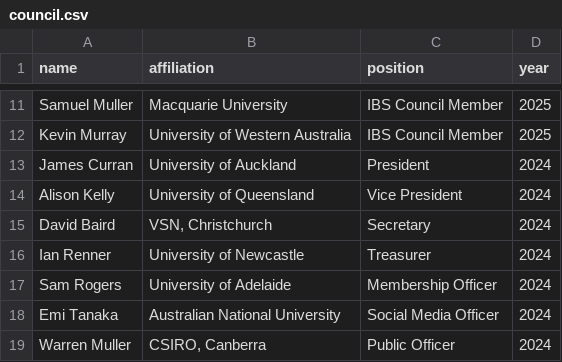
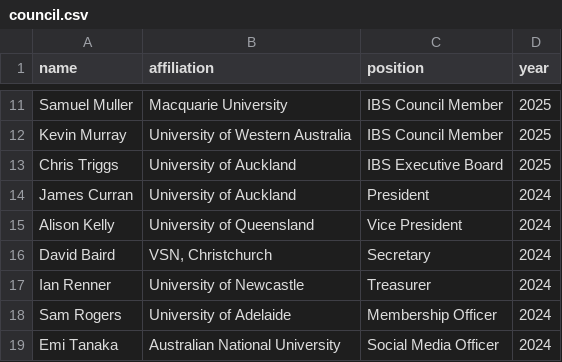
Before and after one commit to IBS-AR/IBS-AR.github.io, a CSV file: data/council.csv, drawn as a sheet; only a part is shown, gaps mark what is left out; the shorter side is filled out with more unchanged rows.

Commit message:
Congratulations to Chris for his re-election

```diff
--- a/data/council.csv
+++ b/data/council.csv
@@ -12,2 +12,3 @@ Samuel Muller,Macquarie University,IBS Council Member,2025
 Kevin Murray,University of Western Australia,IBS Council Member,2025
+Chris Triggs,University of Auckland,IBS Executive Board,2025
 James Curran,University of Auckland,President,2024
```
Also changed, not shown: data/current-council-terms.csv.
